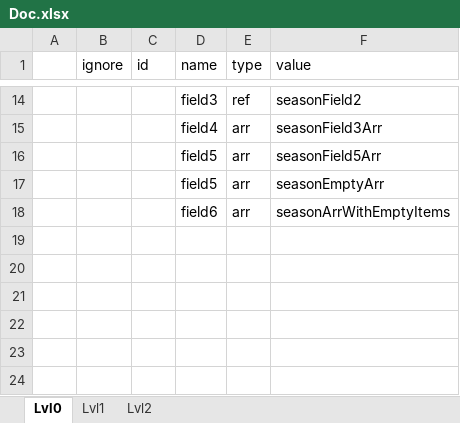
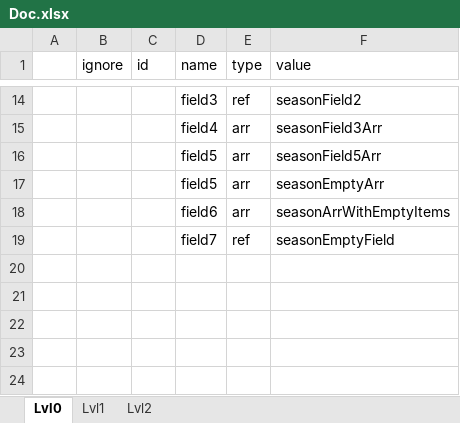
Before and after one commit to saigor33/ExcelToJsonUniversalParser, an Excel workbook: Parser2/Example/Doc.xlsx, sheet Lvl0, drawn as a sheet; only a part is shown, gaps mark what is left out; values as stored, in another font and other column widths than the file's, no borders; the diff names each change by its address in the sheet, - before the commit and + after, or states it on an @@ line.

Commit message:
Add example: empty object

```diff
--- a/Parser2/Example/Doc.xlsx (sheet Lvl0)
+++ b/Parser2/Example/Doc.xlsx (sheet Lvl0)
-row 19: (empty)
+row 19:  |  |  | field7 | ref | seasonEmptyField
```
Also changed, not shown: sheet Lvl1.
